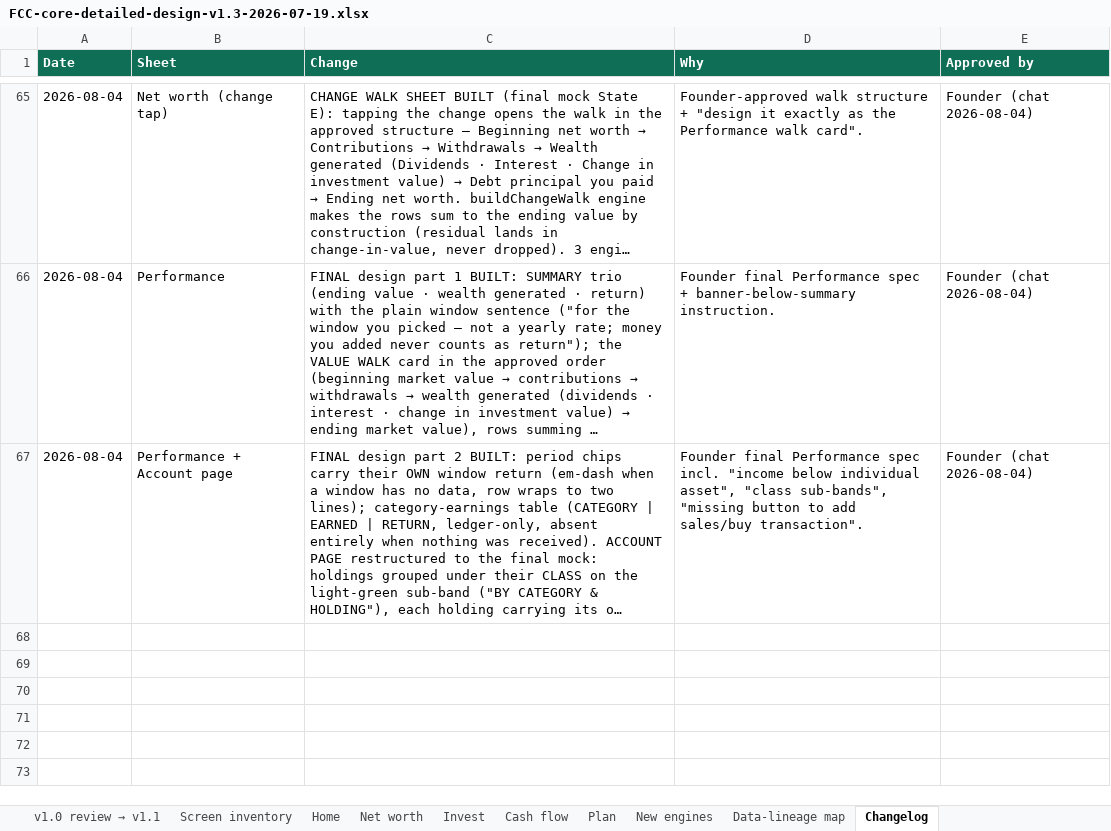
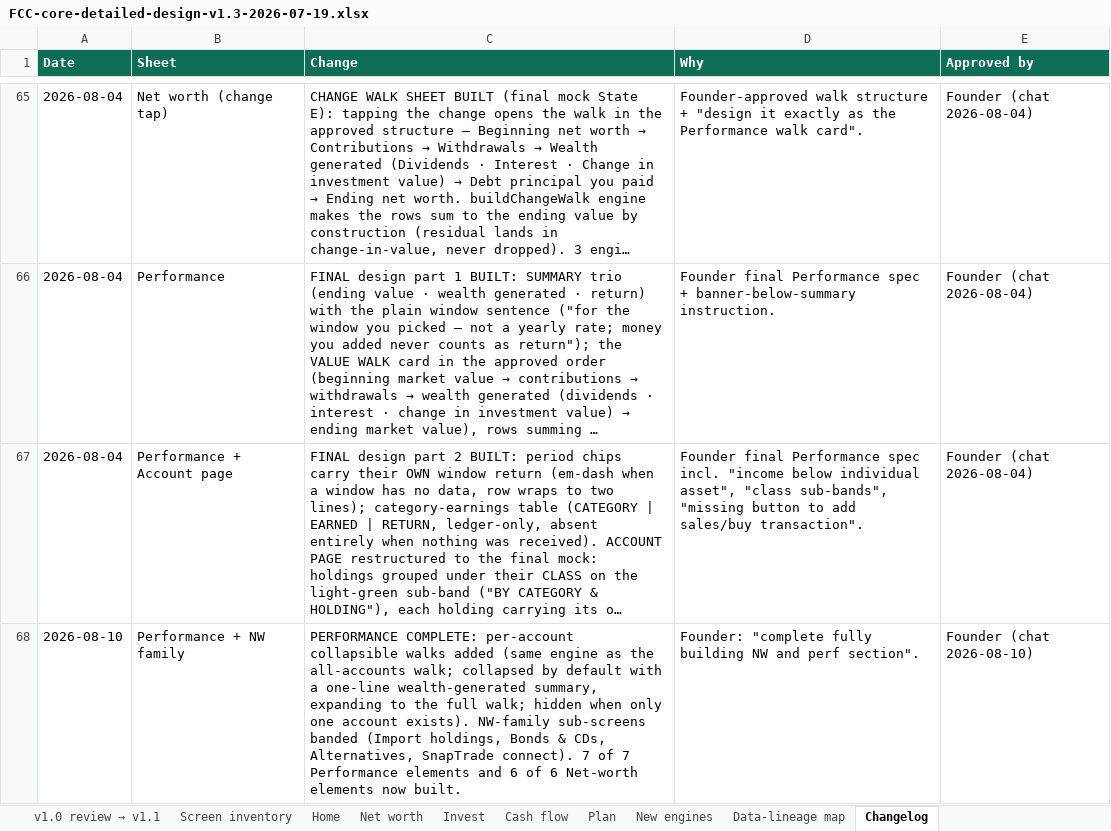
Before and after one commit to Finwise-io/finwise, an Excel workbook: docs/FCC-core-55-70/FCC-core-detailed-design-v1.3-2026-07-19.xlsx, sheet Changelog, drawn as a sheet; only a part is shown, gaps mark what is left out; long unchanged cells end in …; values as stored, in another font and other column widths than the file's, no borders; the diff names each change by its address in the sheet, - before the commit and + after, or states it on an @@ line.

```diff
--- a/docs/FCC-core-55-70/FCC-core-detailed-design-v1.3-2026-07-19.xlsx (sheet Changelog)
+++ b/docs/FCC-core-55-70/FCC-core-detailed-design-v1.3-2026-07-19.xlsx (sheet Changelog)
+row 68: 2026-08-10 | Performance + NW family | PERFORMANCE COMPLETE: per-account collapsible walks added (same engine as the all-accounts walk; collapsed by default with a one-line wealth-generated summary, expanding to the full walk; hidden when only one account exists). NW-family sub-screens banded (Import holdings, Bonds & CDs, Alternatives, SnapTrade connect). 7 of 7 Performance elements and 6 of 6 Net-worth elements now built. | Founder: "complete fully building NW and perf section". | Founder (chat 2026-08-10)
```
Also changed, not shown: 6 other files.
